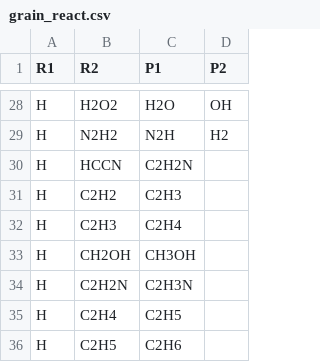
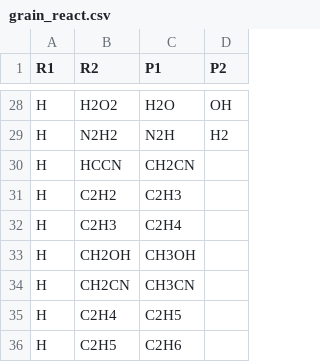
Before and after one commit to slowdivePTG/X-ray-chemistry, a CSV file: KROME/AGN_pc/grain_react.csv, drawn as a sheet; only a part is shown, gaps mark what is left out.

Commit message:
Grain processes produced

```diff
--- a/KROME/AGN_pc/grain_react.csv
+++ b/KROME/AGN_pc/grain_react.csv
@@ -29,3 +29,3 @@ H,H2O2,H2O,OH
 H,N2H2,N2H,H2
-H,HCCN,C2H2N,
+H,HCCN,CH2CN,
 H,C2H2,C2H3,
@@ -33,3 +33,3 @@ H,C2H3,C2H4,
 H,CH2OH,CH3OH,
-H,C2H2N,C2H3N,
+H,CH2CN,CH3CN,
 H,C2H4,C2H5,
```
Also changed, not shown: Notes/grain_reaction.csv, 2 other files.
